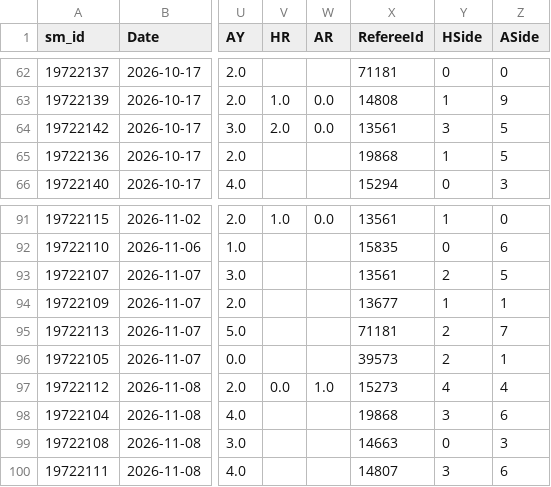
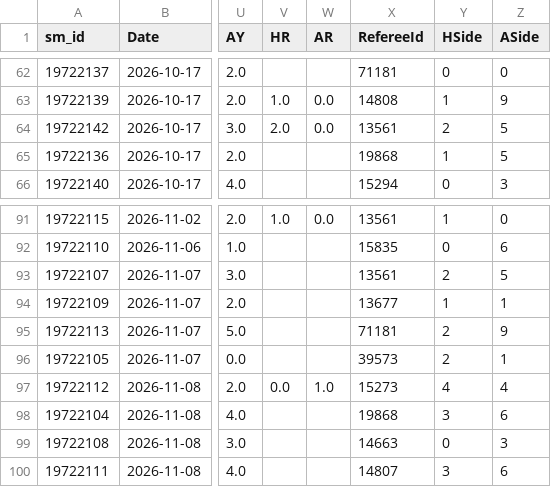
Before and after one commit to cengizhantopcu1983/futbol_tahmin-, a CSV file: data_sm/E0_2627.csv, drawn as a sheet; only a part is shown, gaps mark what is left out; the diff names each change by its address in the sheet, - before the commit and + after, or states it on an @@ line.

```diff
--- a/data_sm/E0_2627.csv
+++ b/data_sm/E0_2627.csv
-Y64 (HSide): 3
+Y64 (HSide): 2
-Z95 (ASide): 7
+Z95 (ASide): 9
```
Also changed, not shown: data_players/E0_2627.csv, 4 other files.
